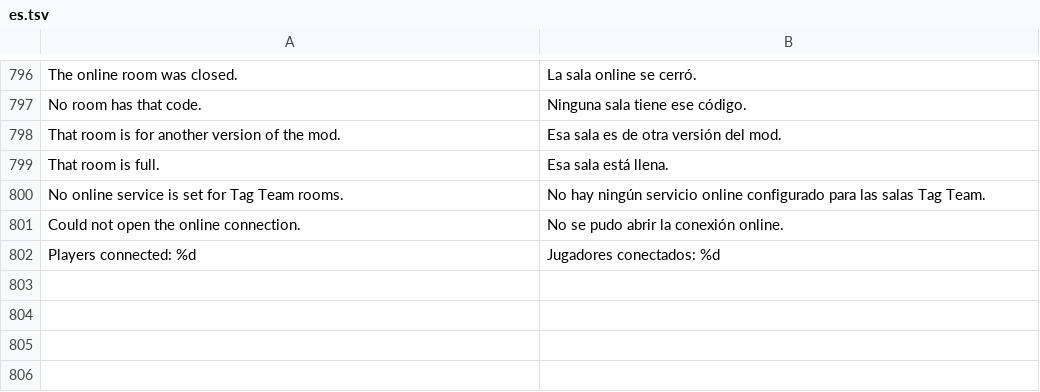
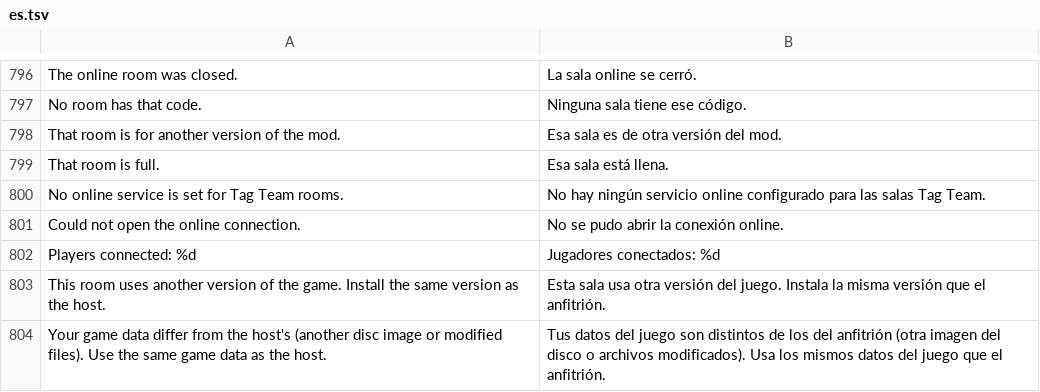
Before and after one commit to dfdx047/Tenkaichi3DecompAndroid, a TSV file: port/translations/tag/es.tsv, drawn as a sheet; only a part is shown, gaps mark what is left out.

Commit message:
Tag Team online: outra versão do jogo ou outros dados não entram na sala
Um jogo de outra versão do motor (impressão digital do libbt3.so) ou com
outros dados de jogo (no BT3 a impressão digital de jogabilidade do
plat_fprint.c, que ignora imagens, músicas e datas; no BT4 o conteúdo dos
volumes) é recusado com uma mensagem, em português e espanhol, em vez de
entrar e tirar a partida de sincronia (log de 03/11: alguém com um APK
antigo numa sala pública). Versões diferentes eram aceitas desde 18dad4b
porque a impressão digital vinha do app_process, que muda de celular para
celular; hoje ela é do libbt3.so. A mensagem da auditoria volta a falar só
do Mersenne twister.

```diff
--- a/port/translations/tag/es.tsv
+++ b/port/translations/tag/es.tsv
@@ -802 +802,3 @@ Could not open the online connection.	No se pudo abrir la conexión online.
 Players connected: %d	Jugadores conectados: %d
+This room uses another version of the game. Install the same version as the host.	Esta sala usa otra versión del juego. Instala la misma versión que el anfitrión.
+Your game data differ from the host's (another disc image or modified files). Use the same game data as the host.	Tus datos del juego son distintos de los del anfitrión (otra imagen del disco o archivos modificados). Usa los mismos datos del juego que el anfitrión.
```
Also changed, not shown: port/translations/tag/pt.tsv, 3 other files.
